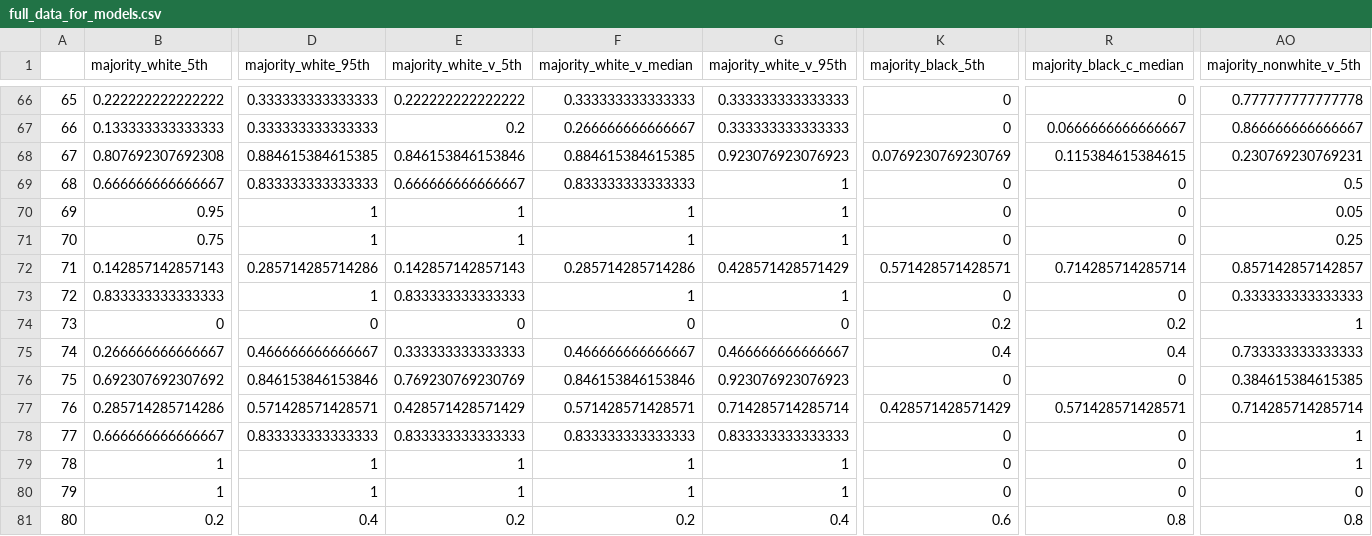
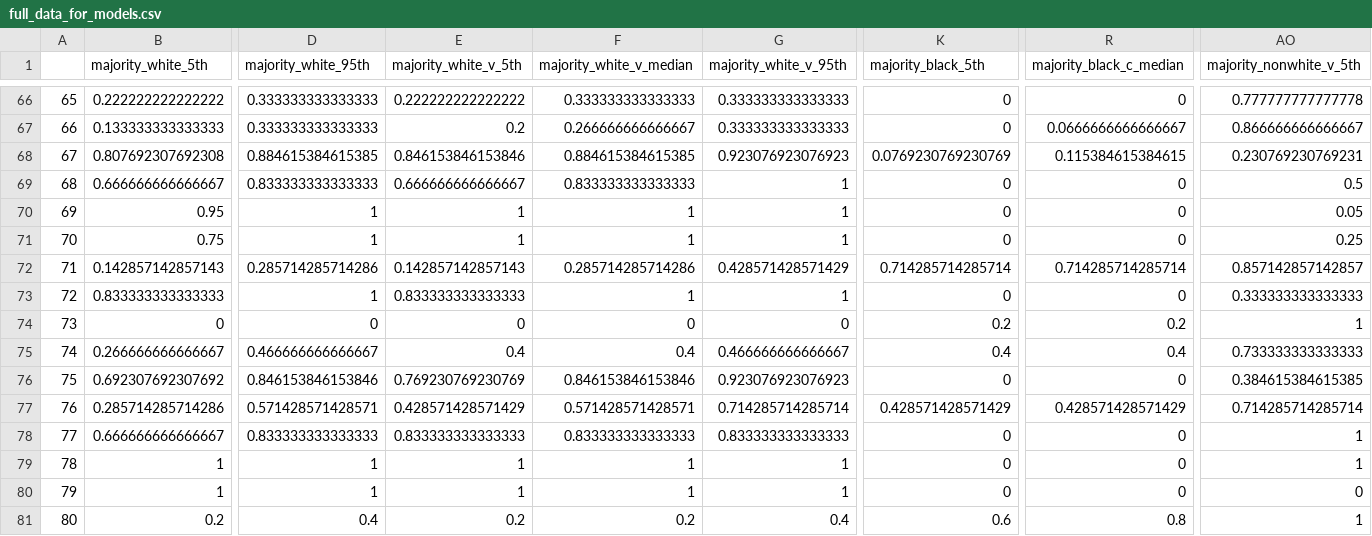
Before and after one commit to gustavo-novoa/citl, a CSV file: Compiled Results/full_data_for_models.csv, drawn as a sheet; only a part is shown, gaps mark what is left out; the diff covers the shown part only; the diff names each change by its address in the sheet, - before the commit and + after, or states it on an @@ line.

```diff
--- a/Compiled Results/full_data_for_models.csv
+++ b/Compiled Results/full_data_for_models.csv
-K72 (majority_black_5th): 0.571428571428571
+K72 (majority_black_5th): 0.714285714285714
-E75 (majority_white_v_5th): 0.333333333333333
+E75 (majority_white_v_5th): 0.4
-F75 (majority_white_v_median): 0.466666666666667
+F75 (majority_white_v_median): 0.4
-R77 (majority_black_c_median): 0.571428571428571
+R77 (majority_black_c_median): 0.428571428571429
-AO81 (majority_nonwhite_v_5th): 0.8
+AO81 (majority_nonwhite_v_5th): 1
```
Also changed, not shown: 84 edited cells elsewhere in this file, Compiled Results/full_data_for_models_wdbk.csv, External Data/city_seg_2010.csv, 25 other files.
